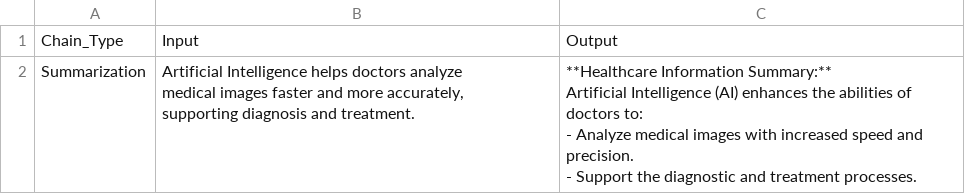
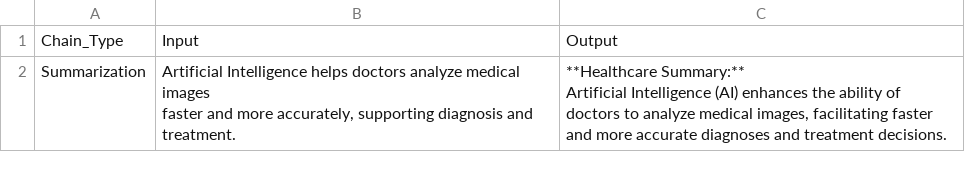
Before and after one commit to kaviyasuresh-240/LLM_TASK_10, a CSV file: dataset/chain_results.csv, drawn as a sheet; only a part is shown; the diff covers the shown part only.

Commit message:
Added chatbot responses and chain results

```diff
--- a/dataset/chain_results.csv
+++ b/dataset/chain_results.csv
@@ -1,11 +1,7 @@
 Chain_Type,Input,Output
-Summarization,"
-Artificial Intelligence helps doctors analyze
-medical images faster and more accurately,
-supporting diagnosis and treatment.
-","**Healthcare Information Summary:**
-
-Artificial Intelligence (AI) enhances the abilities of doctors to:
-
-- Analyze medical images with increased speed and precision.
-- Support the diagnostic and treatment processes."
+Summarization,"
+Artificial Intelligence helps doctors analyze medical images
+faster and more accurately, supporting diagnosis and treatment.
+","**Healthcare Summary:**
+
+Artificial Intelligence (AI) enhances the ability of doctors to analyze medical images, facilitating faster and more accurate diagnoses and treatment decisions."
```
Also changed, not shown: 1 edited cell elsewhere in this file, 1 other file.
